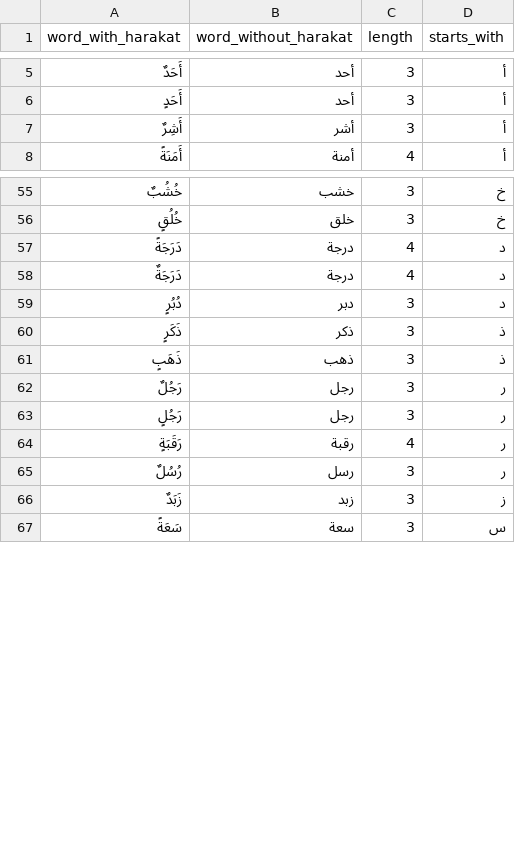
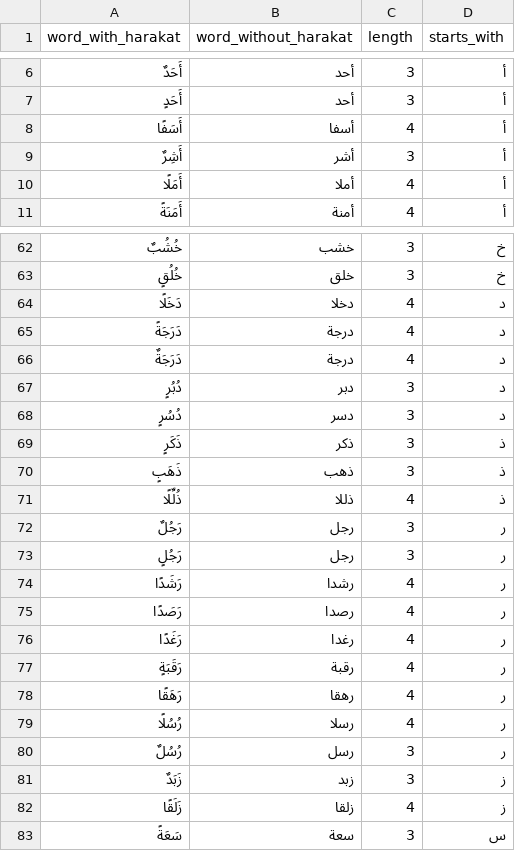
Before and after one commit to abdullahvhdl/static-cms, a CSV file: frontend/public/level4.csv, drawn as a sheet; only a part is shown, gaps mark what is left out; the diff covers the shown part only.

```diff
--- a/frontend/public/level4.csv
+++ b/frontend/public/level4.csv
@@ -6,3 +7,5 @@ word_with_harakat,word_without_harakat,length,starts_with
 أَحَدٍ,أحد,3,أ
+أَسَفًا,أسفا,4,أ
 أَشِرٌ,أشر,3,أ
+أَمَلًا,أملا,4,أ
 أَمَنَةً,أمنة,4,أ
@@ -56,2 +63,3 @@ word_with_harakat,word_without_harakat,length,starts_with
 خُلُقٍ,خلق,3,خ
+دَخَلًا,دخلا,4,د
 دَرَجَةً,درجة,4,د
@@ -59,9 +67,17 @@ word_with_harakat,word_without_harakat,length,starts_with
 دُبُرٍ,دبر,3,د
+دُسُرٍ,دسر,3,د
 ذَكَرٍ,ذكر,3,ذ
 ذَهَبٍ,ذهب,3,ذ
+ذُلِّلًا,ذللا,4,ذ
 رَجُلٌ,رجل,3,ر
 رَجُلٍ,رجل,3,ر
+رَشَدًا,رشدا,4,ر
+رَصَدًا,رصدا,4,ر
+رَغَدًا,رغدا,4,ر
 رَقَبَةٍ,رقبة,4,ر
+رَهَقًا,رهقا,4,ر
+رُسُلًا,رسلا,4,ر
 رُسُلٌ,رسل,3,ر
 زَبَدٌ,زبد,3,ز
+زَلَقًا,زلقا,4,ز
 سَعَةً,سعة,3,س
```
Also changed, not shown: 24 added rows and 1 removed row elsewhere in this file, frontend/public/level1.csv, frontend/public/level2.csv, 8 other files.
